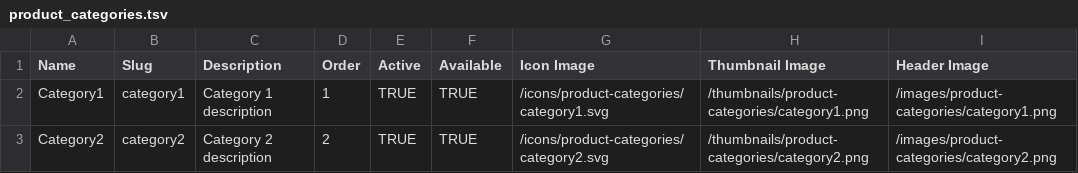
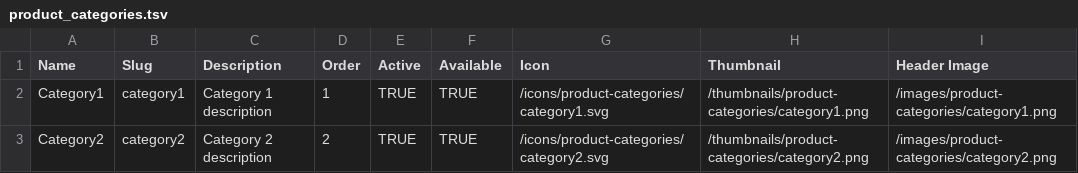
Before and after one commit to abordolo/autumn_hues_website, a TSV file: storage/database_seeding_files/product_categories.tsv, drawn as a sheet.

Commit message:
Seeding refactored

```diff
--- a/storage/database_seeding_files/product_categories.tsv
+++ b/storage/database_seeding_files/product_categories.tsv
@@ -1,2 +1,2 @@
-Name	Slug	Description	Order	Active	Available	Icon Image	Thumbnail Image	Header Image
+Name	Slug	Description	Order	Active	Available	Icon	Thumbnail	Header Image
 Category1	category1	Category 1 description	1	TRUE	TRUE	/icons/product-categories/category1.svg	/thumbnails/product-categories/category1.png	/images/product-categories/category1.png
```
Also changed, not shown: 10 other files.
